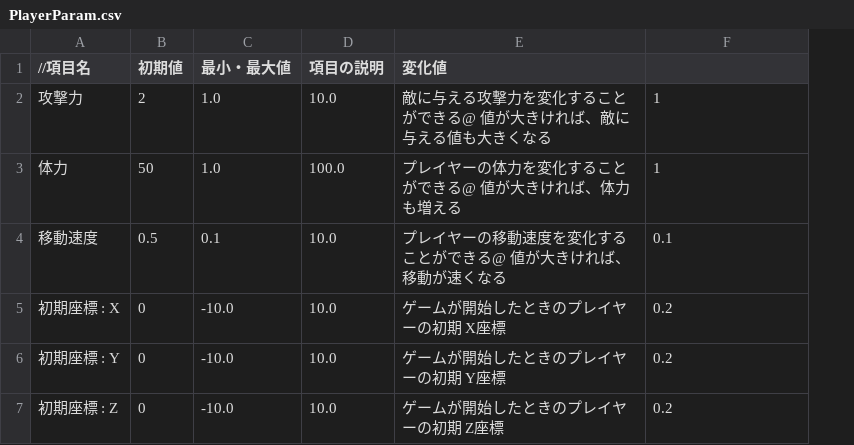
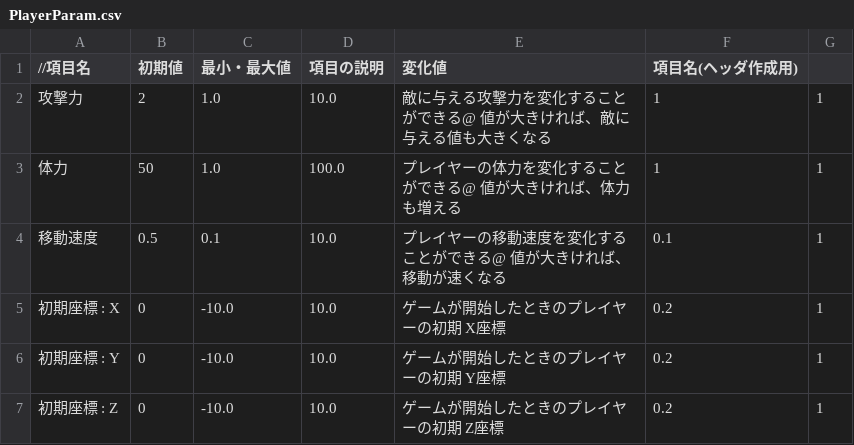
Before and after one commit to Req1630/TankDefense, a CSV file: TankDefense/Data/Parameter/Editor/EditParam/PlayerParam.csv, drawn as a sheet; the diff names each change by its address in the sheet, - before the commit and + after, or states it on an @@ line.

```diff
--- a/TankDefense/Data/Parameter/Editor/EditParam/PlayerParam.csv
+++ b/TankDefense/Data/Parameter/Editor/EditParam/PlayerParam.csv
+column G, rows 2-7: all 1
-F1: (empty)
+F1: 項目名(ヘッダ作成用)
```
Also changed, not shown: 5 other files.
